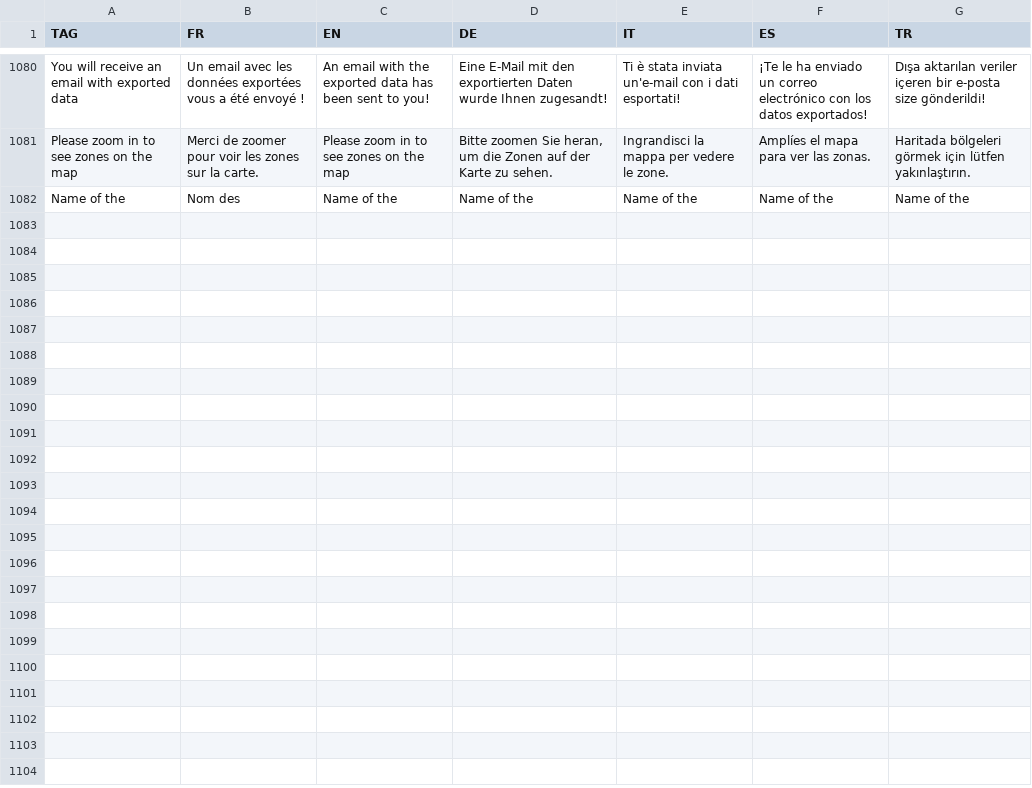
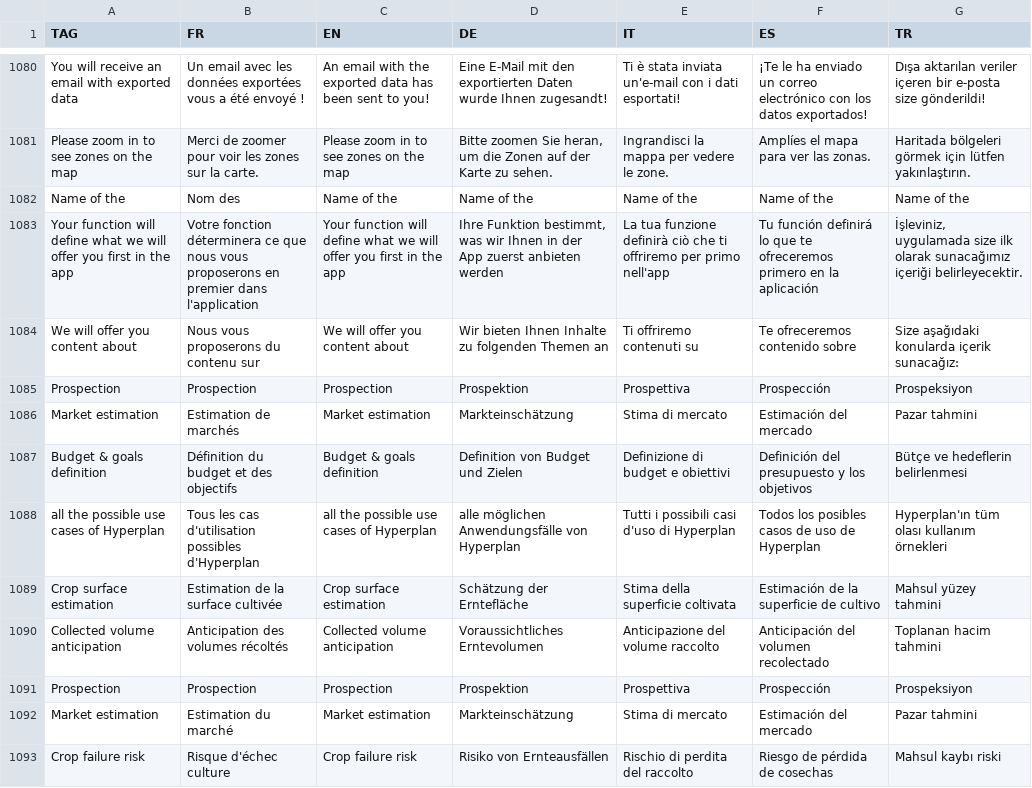
Before and after one commit to hyperplanning/hyperassets, a CSV file: translatedmessages.csv, drawn as a sheet; only a part is shown, gaps mark what is left out; the diff names each change by its address in the sheet, - before the commit and + after, or states it on an @@ line.

Commit message:
Update translations in translatedmessages.csv

```diff
--- a/translatedmessages.csv
+++ b/translatedmessages.csv
+row 1083: Your function will define what we will offer you first in the app | Votre fonction déterminera ce que nous vous proposerons en premier dans l'application | Your function will define what we will offer you first in the app | Ihre Funktion bestimmt, was wir Ihnen in der App zuerst anbieten werden | La tua funzione definirà ciò che ti offriremo per primo nell'app | Tu función definirá lo que te ofreceremos primero en la aplicación | İşleviniz, uygulamada size ilk olarak sunacağımız içeriği belirleyecektir.
+row 1084: We will offer you content about | Nous vous proposerons du contenu sur | We will offer you content about | Wir bieten Ihnen Inhalte zu folgenden Themen an | Ti offriremo contenuti su | Te ofreceremos contenido sobre | Size aşağıdaki konularda içerik sunacağız:
+row 1085: Prospection | Prospection | Prospection | Prospektion | Prospettiva | Prospección | Prospeksiyon
+row 1086: Market estimation | Estimation de marchés | Market estimation | Markteinschätzung | Stima di mercato | Estimación del mercado | Pazar tahmini
+row 1087: Budget & goals definition | Définition du budget et des objectifs | Budget & goals definition | Definition von Budget und Zielen | Definizione di budget e obiettivi | Definición del presupuesto y los objetivos | Bütçe ve hedeflerin belirlenmesi
+row 1088: all the possible use cases of Hyperplan | Tous les cas d'utilisation possibles d'Hyperplan | all the possible use cases of Hyperplan | alle möglichen Anwendungsfälle von Hyperplan | Tutti i possibili casi d'uso di Hyperplan | Todos los posibles casos de uso de Hyperplan | Hyperplan'ın tüm olası kullanım örnekleri
+row 1089: Crop surface estimation | Estimation de la surface cultivée | Crop surface estimation | Schätzung der Erntefläche | Stima della superficie coltivata | Estimación de la superficie de cultivo | Mahsul yüzey tahmini
+row 1090: Collected volume anticipation | Anticipation des volumes récoltés | Collected volume anticipation | Voraussichtliches Erntevolumen | Anticipazione del volume raccolto | Anticipación del volumen recolectado | Toplanan hacim tahmini
+row 1091: Prospection | Prospection | Prospection | Prospektion | Prospettiva | Prospección | Prospeksiyon
+row 1092: Market estimation | Estimation du marché | Market estimation | Markteinschätzung | Stima di mercato | Estimación del mercado | Pazar tahmini
+row 1093: Crop failure risk | Risque d'échec culture | Crop failure risk | Risiko von Ernteausfällen | Rischio di perdita del raccolto | Riesgo de pérdida de cosechas | Mahsul kaybı riski
```
